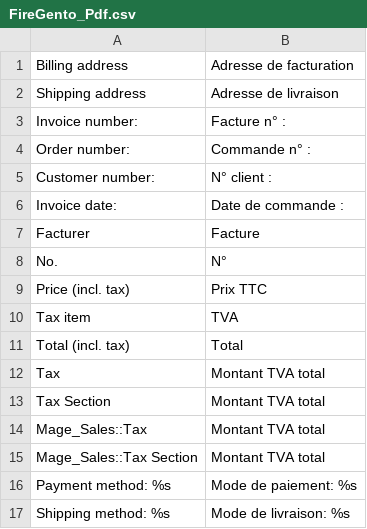
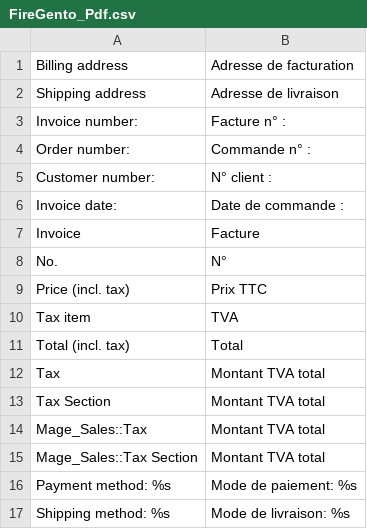
Before and after one commit to romfr/firegento-pdf, a CSV file: src/app/locale/fr_FR/FireGento_Pdf.csv, drawn as a sheet.

Commit message:
CASAMAGE-60: added translations, fixed wrong modman language fr link and regrouped footer block

```diff
--- a/src/app/locale/fr_FR/FireGento_Pdf.csv
+++ b/src/app/locale/fr_FR/FireGento_Pdf.csv
@@ -6,3 +6,3 @@
 "Invoice date:","Date de commande :"
-"Facturer","Facture"
+"Invoice","Facture"
 "No.","N°"
```
Also changed, not shown: 2 other files.
